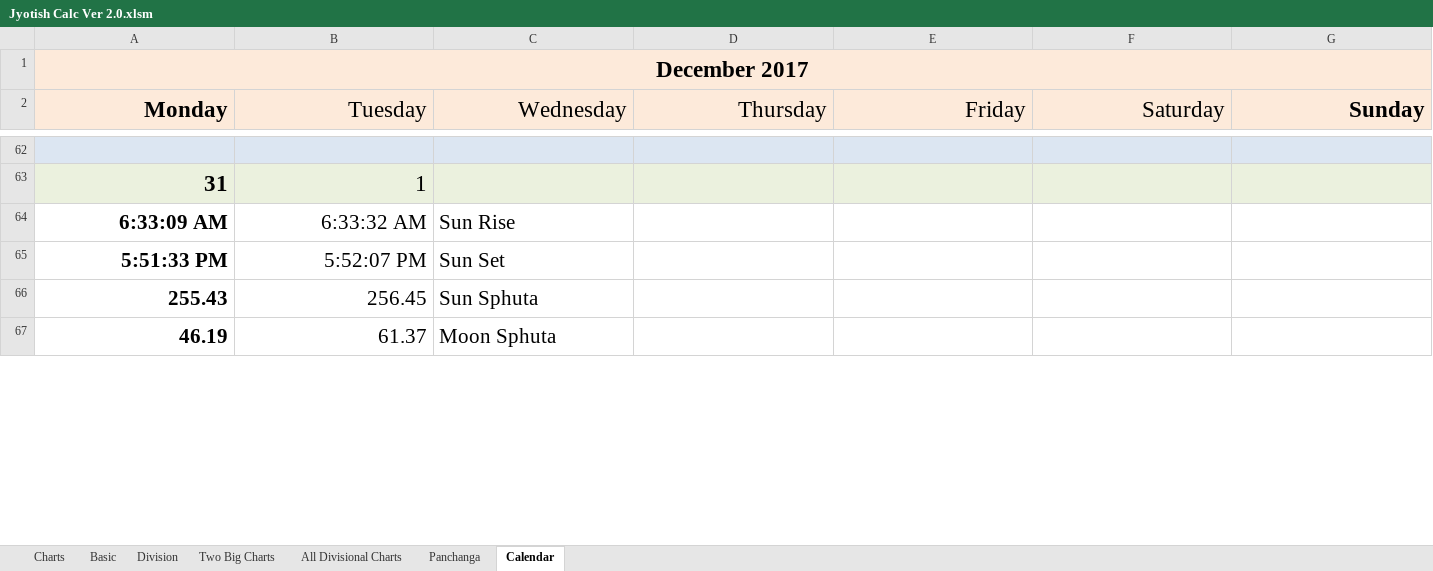
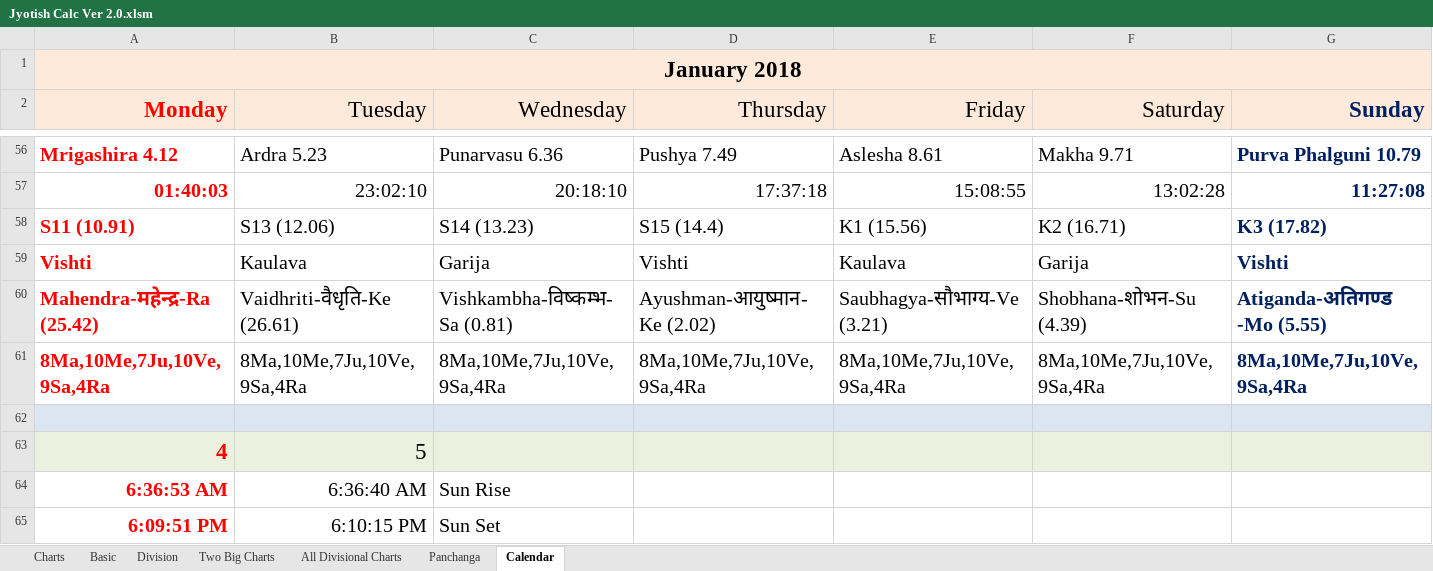
Before and after one commit to SanjayPrabhakaran/JyotishCalc, an Excel workbook: Jyotish Calc Ver 2.0.xlsm, sheet Calendar, drawn as a sheet; only a part is shown, gaps mark what is left out; values as stored, in another font and other column widths than the file's, no borders; removed rows and columns are numbered as before the commit, all else as after; the diff covers the shown part only; the diff names each change by its address in the sheet, - before the commit and + after, or states it on an @@ line.

Commit message:
Added Calender Page
You can now have a sheet of one month calendar with panchanga and graha positions.
take the printout of the last calendar page after entering the date in "panchanga" page yellow cell.

```diff
--- a/Jyotish Calc Ver 2.0.xlsm (sheet Calendar)
+++ b/Jyotish Calc Ver 2.0.xlsm (sheet Calendar)
-A1 (Monday): December 2017
+A1 (Monday): January 2018
-A2 text colour: black
+A2 text colour: #FF0000
-G2 text colour: black
+G2 text colour: #002060
+row 56: Mrigashira 4.12 | Ardra 5.23 | Punarvasu 6.36 | Pushya 7.49 | Aslesha 8.61 | Makha 9.71 | Purva Phalguni 10.79
+row 57: 01:40:03 | 23:02:10 | 20:18:10 | 17:37:18 | 15:08:55 | 13:02:28 | 11:27:08
+row 58: S11 (10.91) | S13 (12.06) | S14 (13.23) | S15 (14.4) | K1 (15.56) | K2 (16.71) | K3 (17.82)
+row 59: Vishti | Kaulava | Garija | Vishti | Kaulava | Garija | Vishti
+row 60: Mahendra-महेन्द्र-Ra (25.42) | Vaidhriti-वैधृति-Ke (26.61) | Vishkambha-विष्कम्भ-Sa (0.81) | Ayushman-आयुष्मान-Ke (2.02) | Saubhagya-सौभाग्य-Ve (3.21) | Shobhana-शोभन-Su (4.39) | Atiganda-अतिगण्ड -Mo (5.55)
+row 61: 8Ma,10Me,7Ju,10Ve,9Sa,4Ra | 8Ma,10Me,7Ju,10Ve,9Sa,4Ra | 8Ma,10Me,7Ju,10Ve,9Sa,4Ra | 8Ma,10Me,7Ju,10Ve,9Sa,4Ra | 8Ma,10Me,7Ju,10Ve,9Sa,4Ra | 8Ma,10Me,7Ju,10Ve,9Sa,4Ra | 8Ma,10Me,7Ju,10Ve,9Sa,4Ra
-row 63: 31 | 1
+row 63: 4 | 5
-A64 (Monday): 6:33:09 AM
+A64 (Monday): 6:36:53 AM
-A64:A65 text colour: black
+A64:A65 text colour: #FF0000
@@ A64:C65 text size: smaller @@
-B64 (Tuesday): 6:33:32 AM
+B64 (Tuesday): 6:36:40 AM
-A65 (Monday): 5:51:33 PM
+A65 (Monday): 6:09:51 PM
-B65 (Tuesday): 5:52:07 PM
+B65 (Tuesday): 6:10:15 PM
-row 66: 255.43 | 256.45 | Sun Sphuta
-row 67: 46.19 | 61.37 | Moon Sphuta
```
Also changed, not shown: 56 added rows, 60 removed rows, 2 edited cells and cell formats elsewhere in this sheet, sheet Panchanga, sheet All Divisional Charts, sheet Basic, sheet Two Big Charts, sheet Division, sheet Charts, formulas that keep their value, hidden cells.
